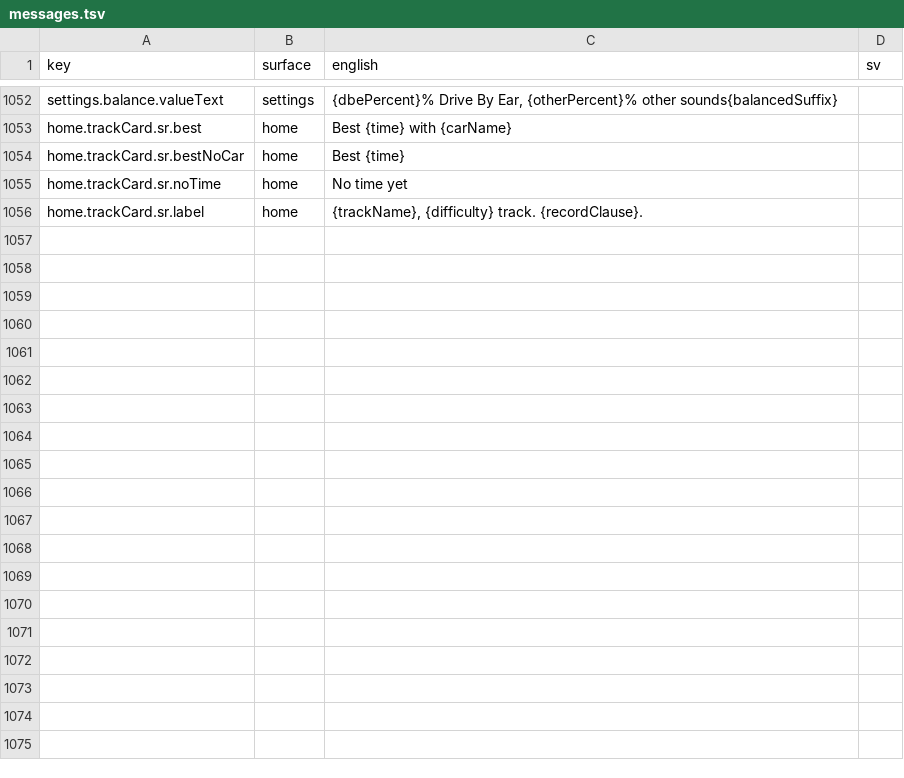
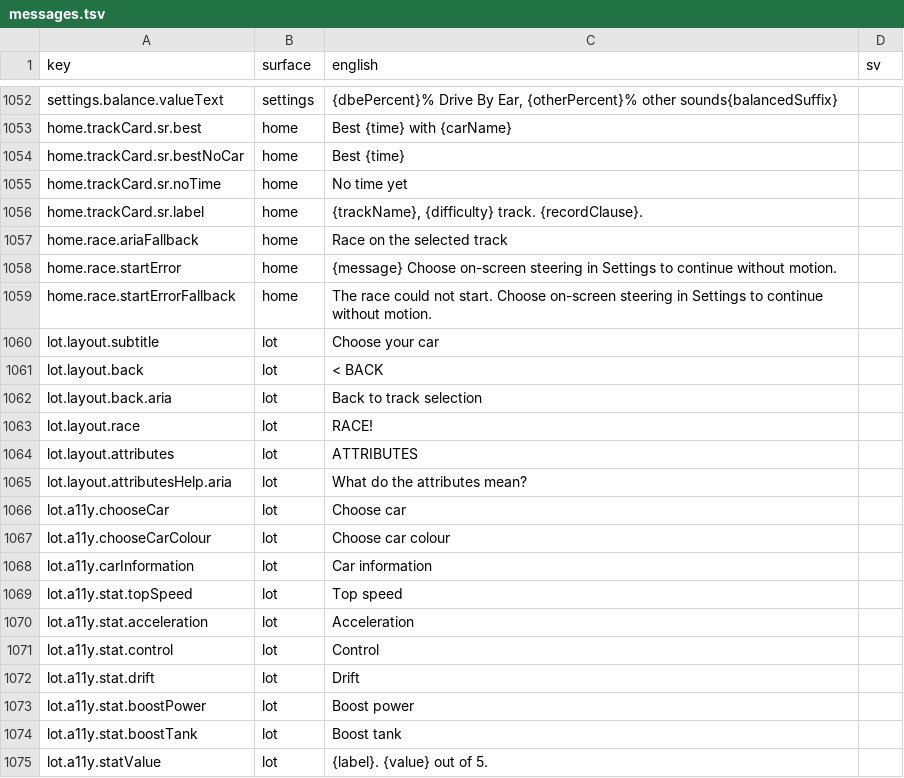
Before and after one commit to enkeldesign/webb, a TSV file: turn/localization/messages.tsv, drawn as a sheet; only a part is shown, gaps mark what is left out; the diff covers the shown part only; the diff names each change by its address in the sheet, - before the commit and + after, or states it on an @@ line.

```diff
--- a/turn/localization/messages.tsv
+++ b/turn/localization/messages.tsv
+row 1057: home.race.ariaFallback | home | Race on the selected track
+row 1058: home.race.startError | home | {message} Choose on-screen steering in Settings to continue without motion.
+row 1059: home.race.startErrorFallback | home | The race could not start. Choose on-screen steering in Settings to continue without motion.
+row 1060: lot.layout.subtitle | lot | Choose your car
+row 1061: lot.layout.back | lot | < BACK
+row 1062: lot.layout.back.aria | lot | Back to track selection
+row 1063: lot.layout.race | lot | RACE!
+row 1064: lot.layout.attributes | lot | ATTRIBUTES
+row 1065: lot.layout.attributesHelp.aria | lot | What do the attributes mean?
+row 1066: lot.a11y.chooseCar | lot | Choose car
+row 1067: lot.a11y.chooseCarColour | lot | Choose car colour
+row 1068: lot.a11y.carInformation | lot | Car information
+row 1069: lot.a11y.stat.topSpeed | lot | Top speed
+row 1070: lot.a11y.stat.acceleration | lot | Acceleration
+row 1071: lot.a11y.stat.control | lot | Control
+row 1072: lot.a11y.stat.drift | lot | Drift
+row 1073: lot.a11y.stat.boostPower | lot | Boost power
+row 1074: lot.a11y.stat.boostTank | lot | Boost tank
+row 1075: lot.a11y.statValue | lot | {label}. {value} out of 5.
```
Also changed, not shown: 38 added rows elsewhere in this file, 2 other files.
